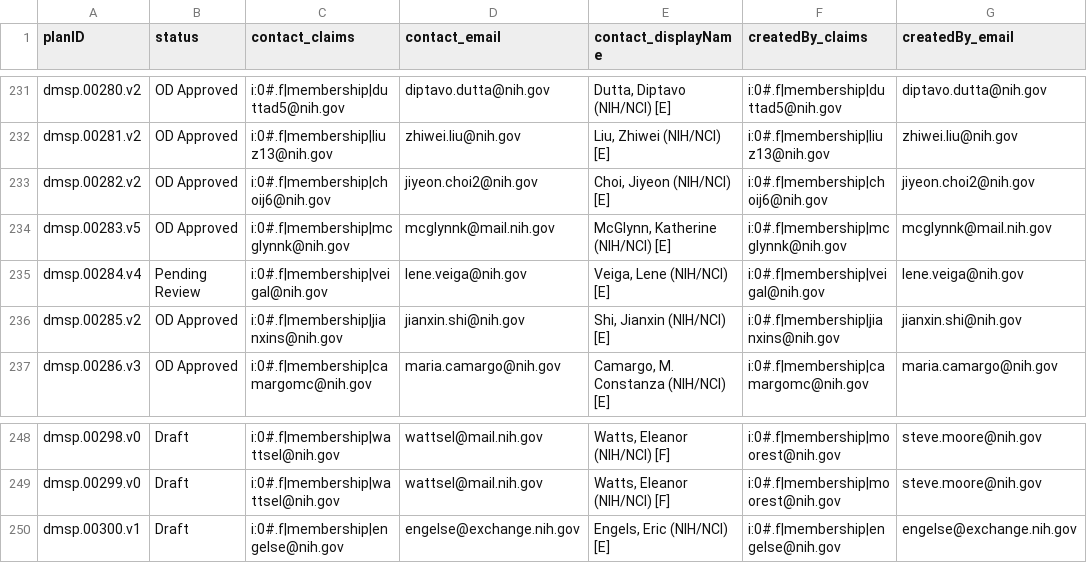
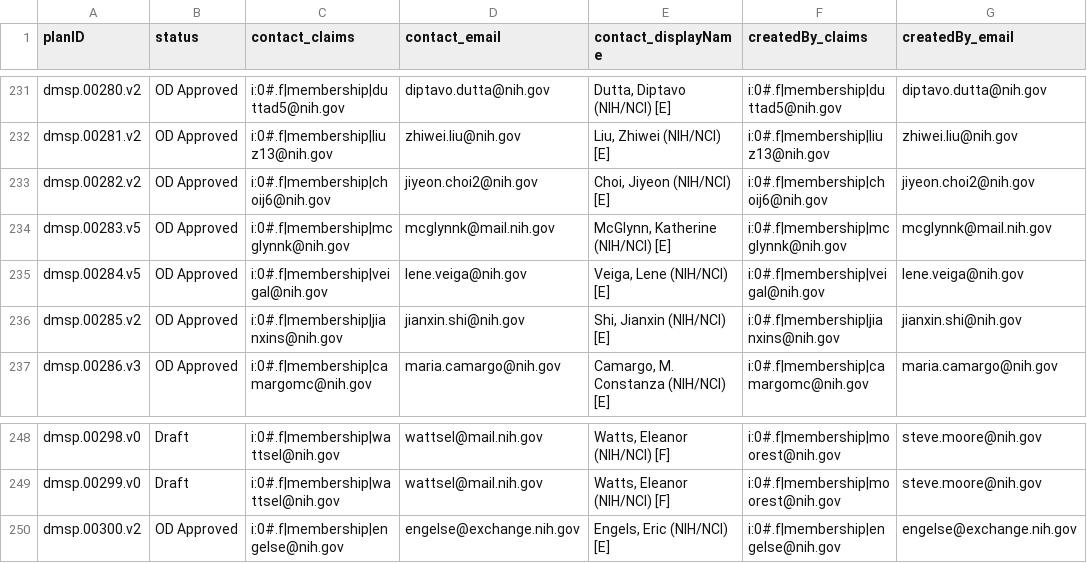
Before and after one commit to episphere/dataplatform, a CSV file: imports/dmsp_output.csv, drawn as a sheet; only a part is shown, gaps mark what is left out; the diff names each change by its address in the sheet, - before the commit and + after, or states it on an @@ line.

Commit message:
Update dmsp_output.csv

```diff
--- a/imports/dmsp_output.csv
+++ b/imports/dmsp_output.csv
-A235 (planID): dmsp.00284.v4
+A235 (planID): dmsp.00284.v5
-B235 (status): Pending Review
+B235 (status): OD Approved
-A250 (planID): dmsp.00300.v1
+A250 (planID): dmsp.00300.v2
-B250 (status): Draft
+B250 (status): OD Approved
```
